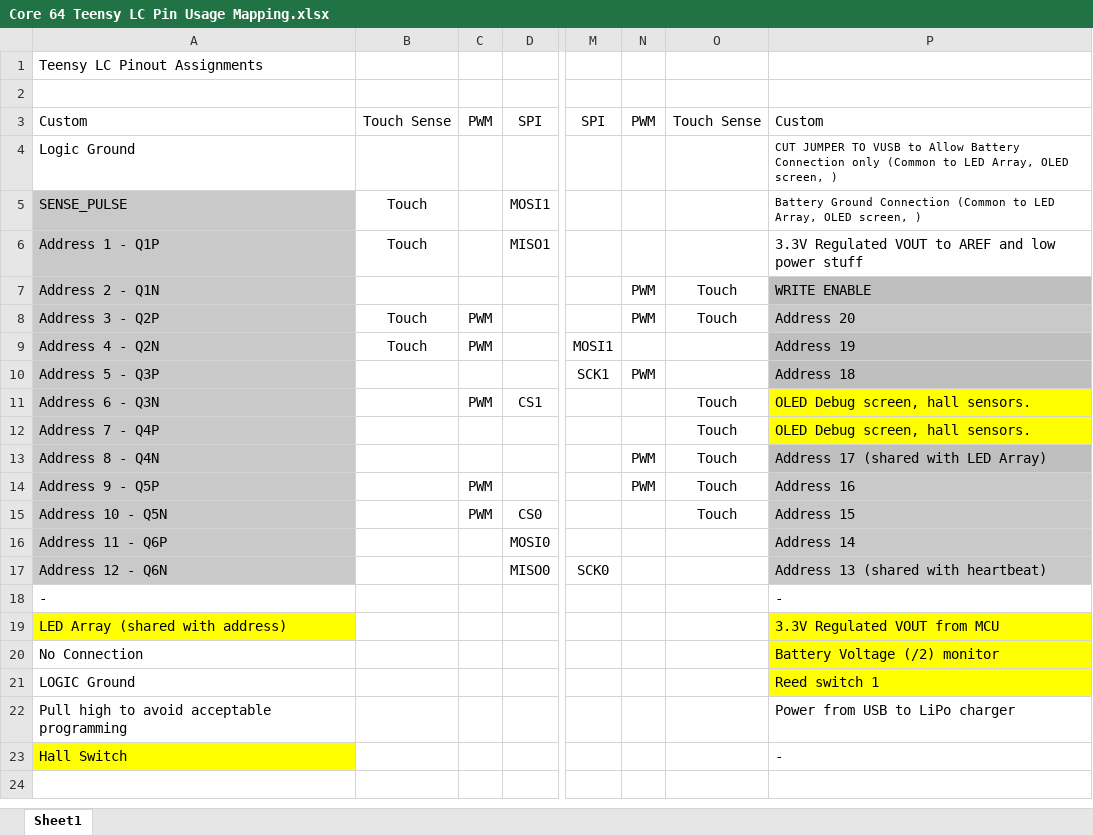
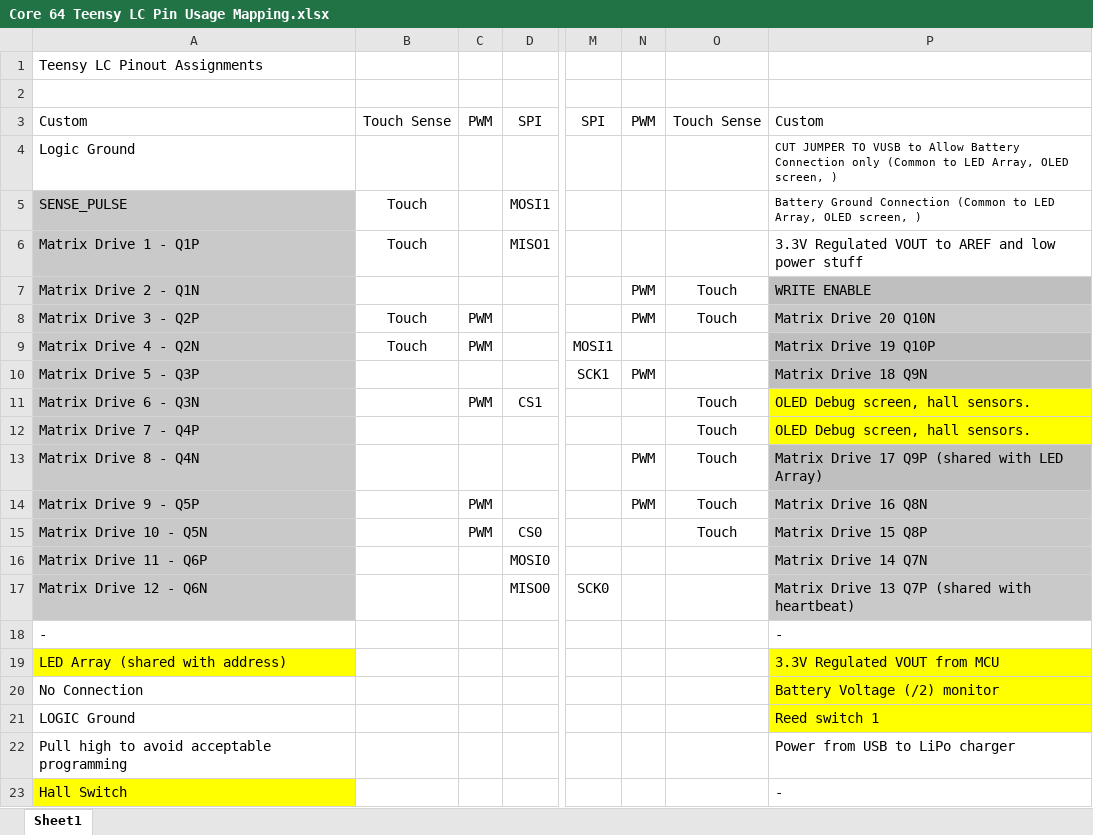
Before and after one commit to ageppert/Core-64-Interactive-Core-Memory-Badge, an Excel workbook: Electronic Design/Core 64 Teensy LC Pin Usage Mapping.xlsx, sheet Sheet1, drawn as a sheet; only a part is shown, gaps mark what is left out; values as stored, in another font and other column widths than the file's, no borders; charts and pictures not drawn; the diff names each change by its address in the sheet, - before the commit and + after, or states it on an @@ line.

```diff
--- a/Electronic Design/Core 64 Teensy LC Pin Usage Mapping.xlsx (sheet Sheet1)
+++ b/Electronic Design/Core 64 Teensy LC Pin Usage Mapping.xlsx (sheet Sheet1)
-A6: Address 1 - Q1P
+A6: Matrix Drive 1 - Q1P
-A7: Address 2 - Q1N
+A7: Matrix Drive 2 - Q1N
-A8: Address 3 - Q2P
+A8: Matrix Drive 3 - Q2P
-P8: Address 20
+P8: Matrix Drive 20 Q10N
-A9: Address 4 - Q2N
+A9: Matrix Drive 4 - Q2N
-P9: Address 19
+P9: Matrix Drive 19 Q10P
-A10: Address 5 - Q3P
+A10: Matrix Drive 5 - Q3P
-P10: Address 18
+P10: Matrix Drive 18 Q9N
-A11: Address 6 - Q3N
+A11: Matrix Drive 6 - Q3N
-A12: Address 7 - Q4P
+A12: Matrix Drive 7 - Q4P
-A13: Address 8 - Q4N
+A13: Matrix Drive 8 - Q4N
-P13: Address 17 (shared with LED Array)
+P13: Matrix Drive 17 Q9P (shared with LED Array)
-A14: Address 9 - Q5P
+A14: Matrix Drive 9 - Q5P
-P14: Address 16
+P14: Matrix Drive 16 Q8N
-A15: Address 10 - Q5N
+A15: Matrix Drive 10 - Q5N
-P15: Address 15
+P15: Matrix Drive 15 Q8P
-A16: Address 11 - Q6P
+A16: Matrix Drive 11 - Q6P
-P16: Address 14
+P16: Matrix Drive 14 Q7N
-A17: Address 12 - Q6N
+A17: Matrix Drive 12 - Q6N
-P17: Address 13 (shared with heartbeat)
+P17: Matrix Drive 13 Q7P (shared with heartbeat)
```
Also changed, not shown: Electronic Design/Interactive Core Memory Badge v0.1/Interactive Core Memory Badge v0.1 BOM.xlsx, 14 other files.
